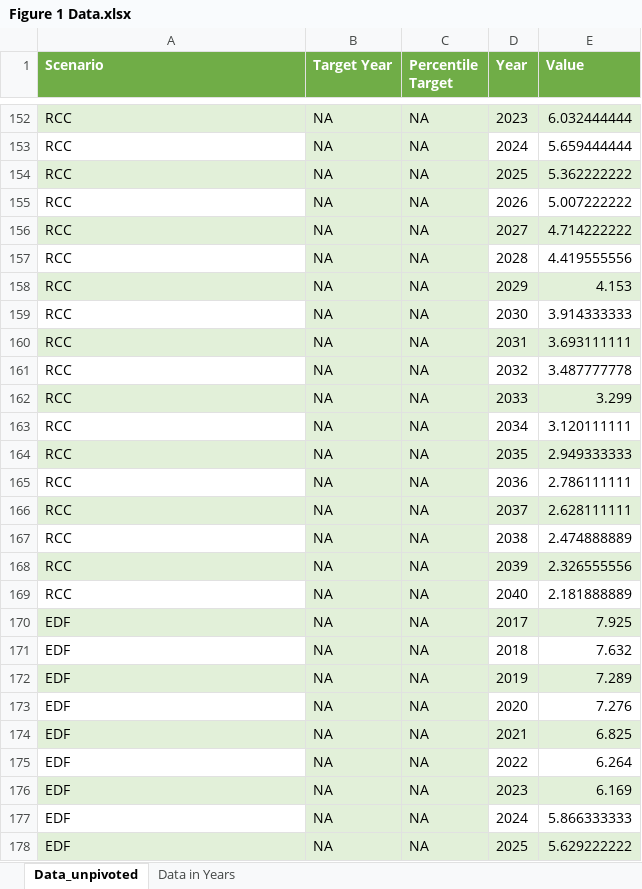
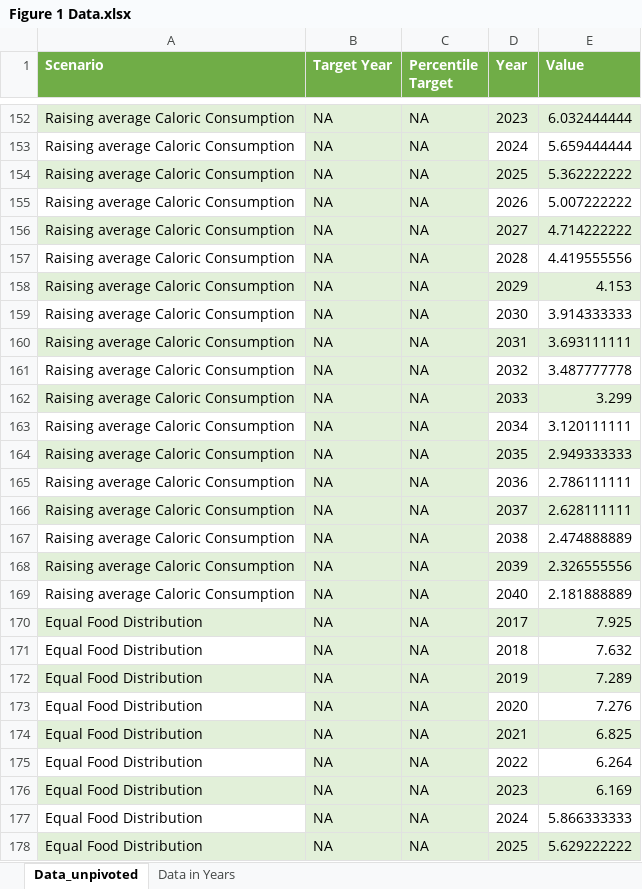
Before and after one commit to PardeeNerdy/Zero-Hunger-Visualizations, an Excel workbook: Cleaned Data/Figure 1 Data.xlsx, sheet Data_unpivoted, drawn as a sheet; only a part is shown, gaps mark what is left out; values as stored, in another font and other column widths than the file's, no borders; the diff covers the shown part only; the diff names each change by its address in the sheet, - before the commit and + after, or states it on an @@ line.

```diff
--- a/Cleaned Data/Figure 1 Data.xlsx (sheet Data_unpivoted)
+++ b/Cleaned Data/Figure 1 Data.xlsx (sheet Data_unpivoted)
-A152:A169 (Scenario): RCC
+A152:A169 (Scenario): Raising average Caloric Consumption
-A170:A178 (Scenario): EDF
+A170:A178 (Scenario): Equal Food Distribution
```
Also changed, not shown: 717 edited cells elsewhere in this sheet, sheet Data in Years, Cleaned Data/Figure 2 Data Simplified and Cleaned.xlsx, Raw Data for visualizations/Figure3_SDG_Achievement.xlsx, 10 other files.
